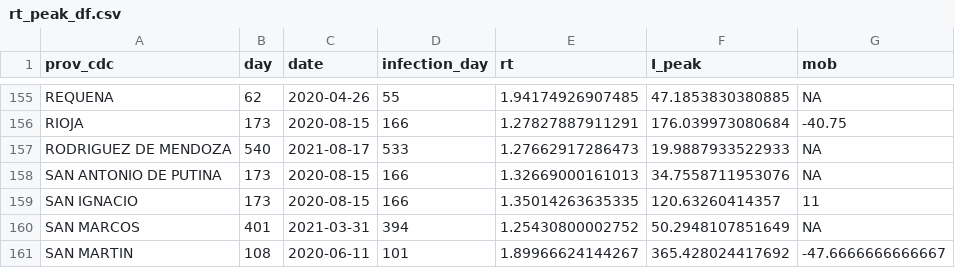
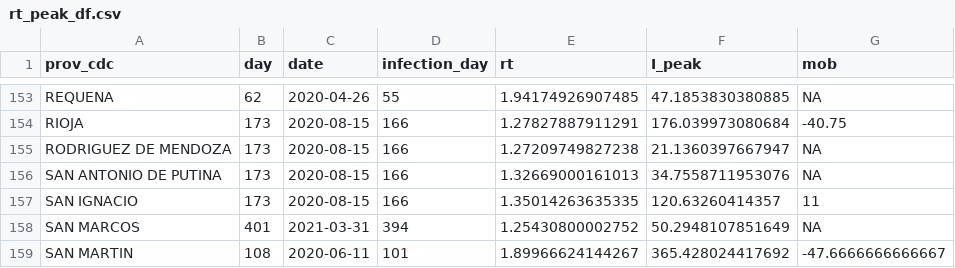
Before and after one commit to horaciochacon/MPH_thesis, a CSV file: output/rt_peak_df.csv, drawn as a sheet; only a part is shown, gaps mark what is left out; the diff covers the shown part only.

```diff
--- a/output/rt_peak_df.csv
+++ b/output/rt_peak_df.csv
@@ -156,3 +154,3 @@
 "RIOJA",173,2020-08-15,166,1.27827887911291,176.039973080684,-40.75
-"RODRIGUEZ DE MENDOZA",540,2021-08-17,533,1.27662917286473,19.9887933522933,NA
+"RODRIGUEZ DE MENDOZA",173,2020-08-15,166,1.27209749827238,21.1360397667947,NA
 "SAN ANTONIO DE PUTINA",173,2020-08-15,166,1.32669000161013,34.7558711953076,NA
```
Also changed, not shown: 3 removed rows and 92 edited cells elsewhere in this file, output/provinces_final.csv, 4 other files.
